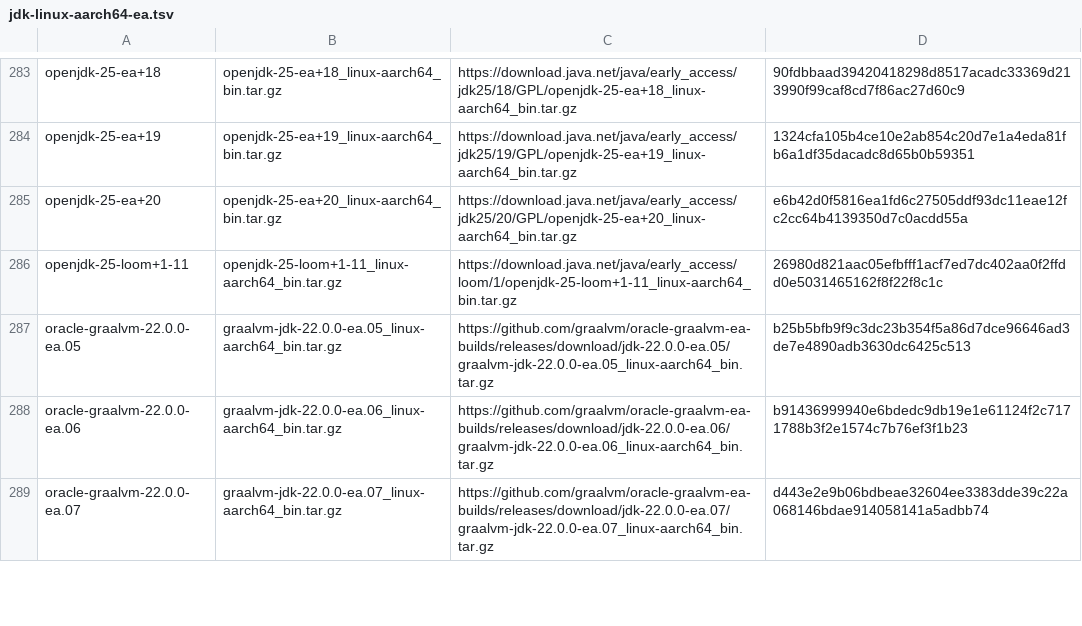
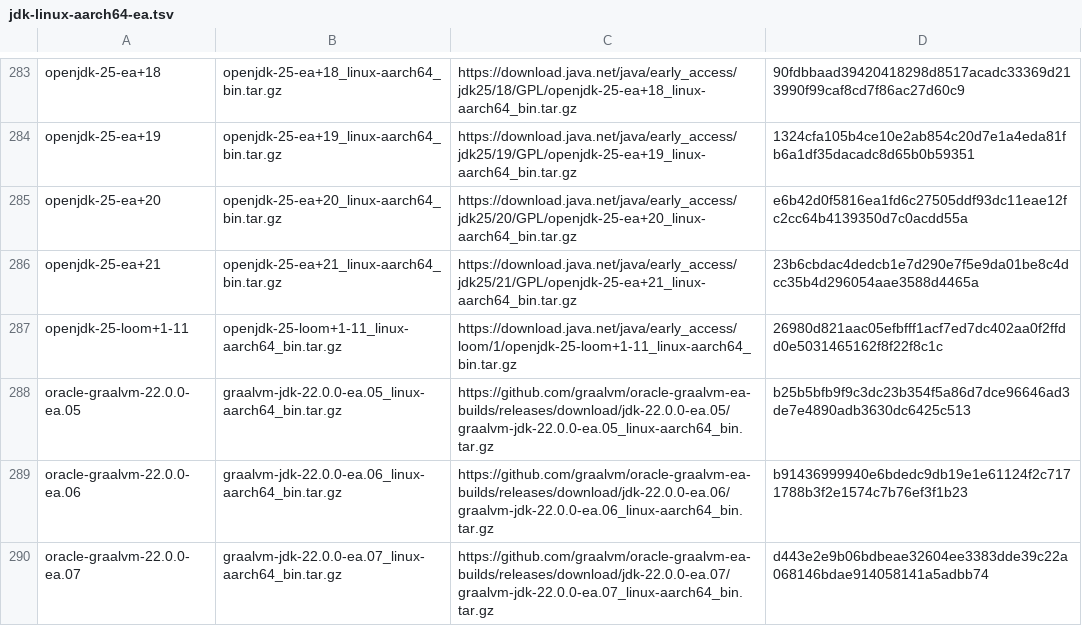
Before and after one commit to halcyon/asdf-java, a TSV file: data/jdk-linux-aarch64-ea.tsv, drawn as a sheet; only a part is shown, gaps mark what is left out; the diff names each change by its address in the sheet, - before the commit and + after, or states it on an @@ line.

```diff
--- a/data/jdk-linux-aarch64-ea.tsv
+++ b/data/jdk-linux-aarch64-ea.tsv
+row 286: openjdk-25-ea+21 | openjdk-25-ea+21_linux-aarch64_bin.tar.gz | https://download.java.net/java/early_access/jdk25/21/GPL/openjdk-25-ea+21_linux-aarch64_bin.tar.gz | 23b6cbdac4dedcb1e7d290e7f5e9da01be8c4dcc35b4d296054aae3588d4465a
```
Also changed, not shown: data/jdk-linux-x86_64-ea.tsv, data/jdk-macosx-aarch64-ea.tsv, 5 other files.
